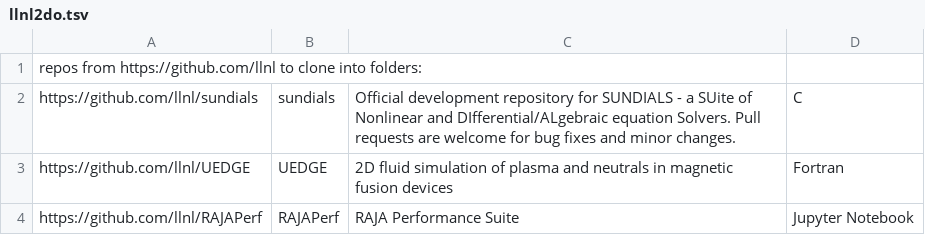
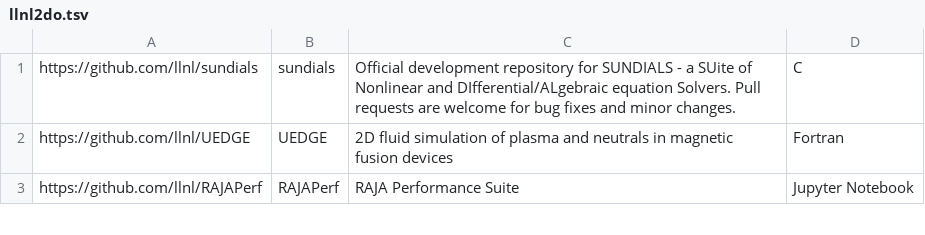
Before and after one commit to hurdcog/repllnligit, a TSV file: llnl2do.tsv, drawn as a sheet; only a part is shown.

```diff
--- a/llnl2do.tsv
+++ b/llnl2do.tsv
@@ -1,2 +1 @@
-repos from https://github.com/llnl to clone into folders:
 https://github.com/llnl/sundials	sundials	Official development repository for SUNDIALS - a SUite of Nonlinear and DIfferential/ALgebraic equation Solvers. Pull requests are welcome for bug fixes and minor changes.	C
```
